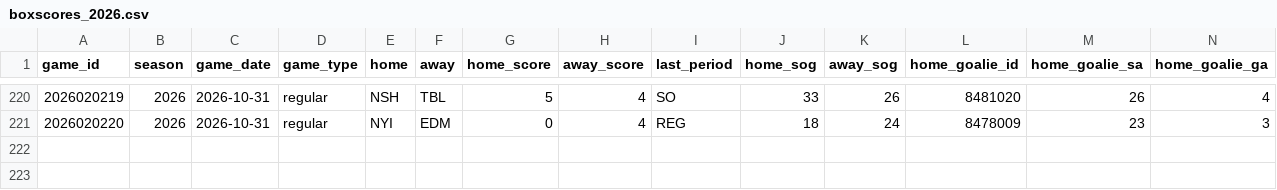
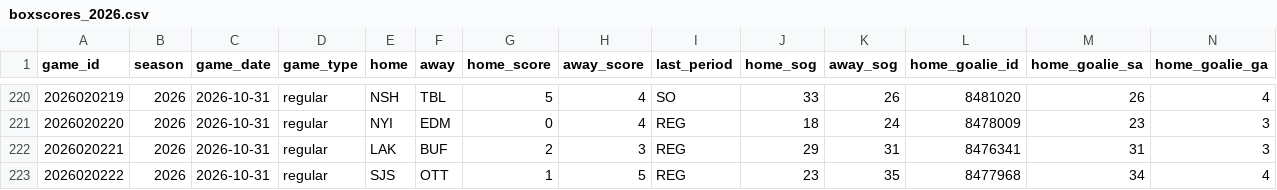
Before and after one commit to lifeisgreat07/NFL-Model-2, a CSV file: data/nhl/history/boxscores_2026.csv, drawn as a sheet; only a part is shown, gaps mark what is left out; rows hold the shown columns only; the diff names each change by its address in the sheet, - before the commit and + after, or states it on an @@ line.

```diff
--- a/data/nhl/history/boxscores_2026.csv
+++ b/data/nhl/history/boxscores_2026.csv
+row 222: 2026020221 | 2026 | 2026-10-31 | regular | LAK | BUF | 2 | 3 | REG | 29 | 31 | 8476341 | 31 | 3
+row 223: 2026020222 | 2026 | 2026-10-31 | regular | SJS | OTT | 1 | 5 | REG | 23 | 35 | 8477968 | 34 | 4
```
Also changed, not shown: 5 other files.
